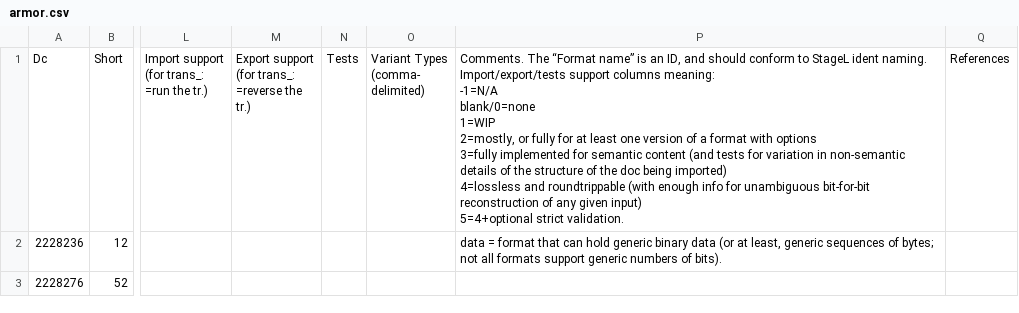
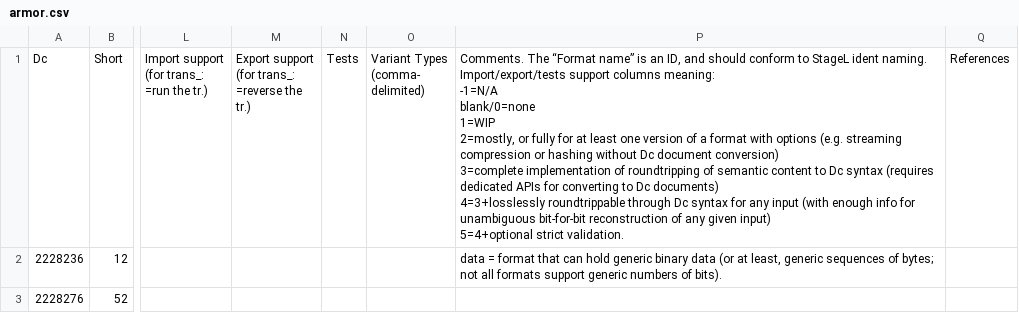
Before and after one commit to collectivetoolbox/collectivetoolbox, a CSV file: src/formats/dcdata/data/categories/formats/armor.csv, drawn as a sheet; only a part is shown, gaps mark what is left out; ↵ is a line break in a cell; the diff names each change by its address in the sheet, - before the commit and + after, or states it on an @@ line.

```diff
--- a/src/formats/dcdata/data/categories/formats/armor.csv
+++ b/src/formats/dcdata/data/categories/formats/armor.csv
-P1: …with options ↵ 3=fully implemented for semantic content (and tests for variation in non-semantic details of the structure of the doc being imported) ↵ 4=lossless and roundtrippable (with enough…
+P1: …with options (e.g. streaming compression or hashing without Dc document conversion) ↵ 3=complete implementation of roundtripping of semantic content to Dc syntax (requires dedicated APIs for converting to Dc documents) ↵ 4=3+losslessly roundtrippable through Dc syntax for any input (with enough…
```
Also changed, not shown: src/formats/dcdata/data/categories/formats/arch.csv, src/formats/dcdata/data/categories/formats/calendar.csv, 41 other files.
